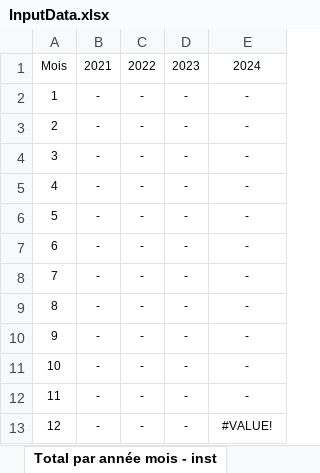
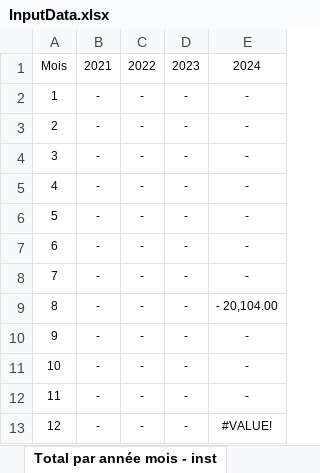
Before and after one commit to bdelion/web-scraper, an Excel workbook: assets/InputData.xlsx, sheet Total par année mois - inst, drawn as a sheet; values as stored, in another font and other column widths than the file's, no borders; charts and pictures and table styles not drawn; the diff names each change by its address in the sheet, - before the commit and + after, or states it on an @@ line.

```diff
--- a/assets/InputData.xlsx (sheet Total par année mois - inst)
+++ b/assets/InputData.xlsx (sheet Total par année mois - inst)
-E9: -
+E9: - 20,104.00
```
Also changed, not shown: sheet Suivi Conso New, sheet Ecart annuel, sheet Cumul par année, sheet Ecart annuel 2, sheet Total par année mois, sheet Moy par mois, 1 more sheet, hidden cells, charts or pictures, 4 other files.
